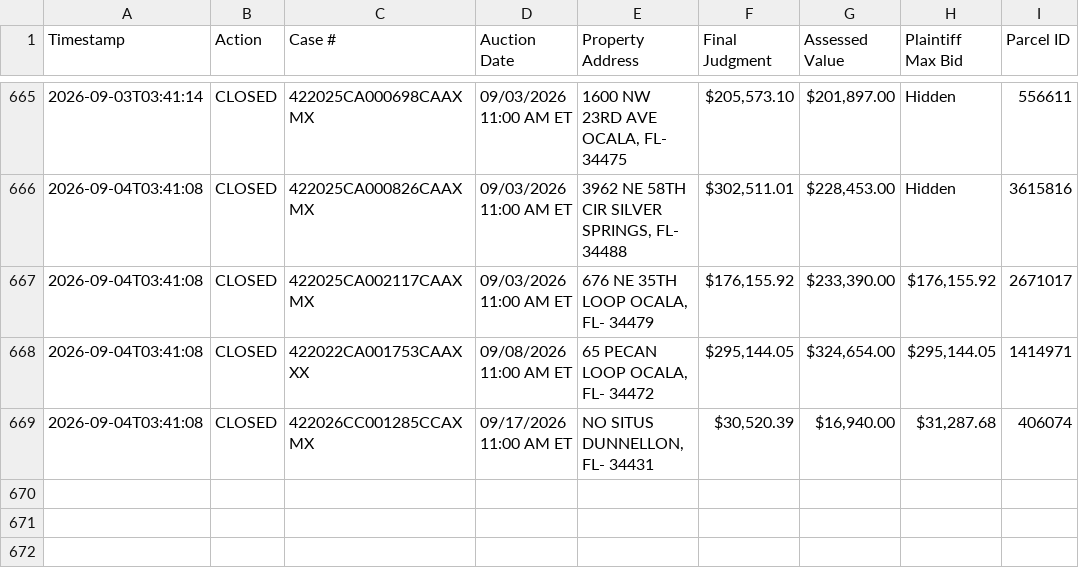
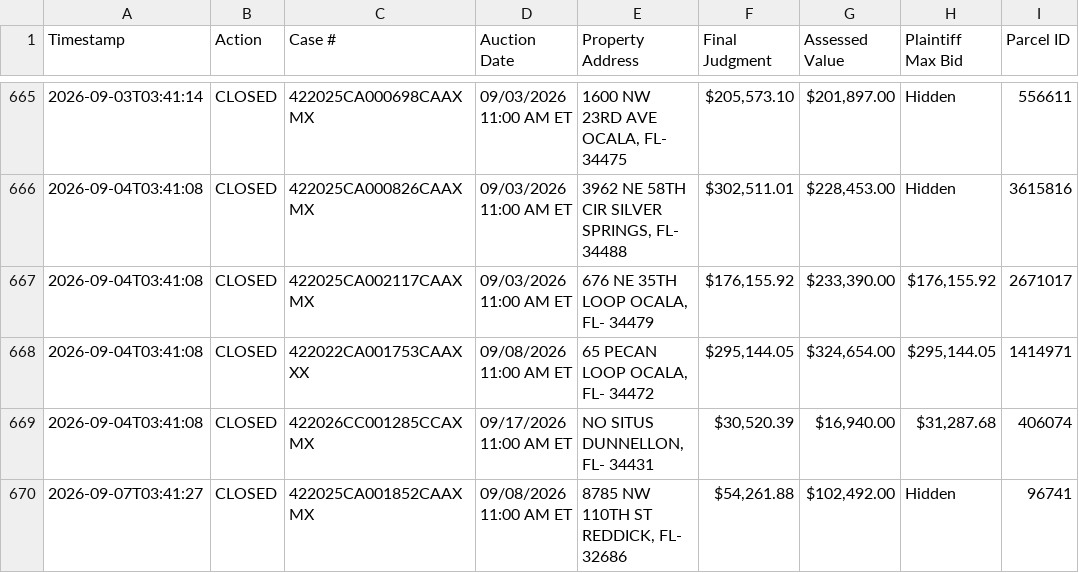
Before and after one commit to figlesias7/realforeclose-marion, a CSV file: data/event_log.csv, drawn as a sheet; only a part is shown, gaps mark what is left out.

```diff
--- a/data/event_log.csv
+++ b/data/event_log.csv
@@ -669 +669,2 @@ Timestamp,Action,Case #,Auction Date,Property Address,Final Judgment,Assessed Va
 2026-09-04T03:41:08,CLOSED,422026CC001285CCAXMX,09/17/2026 11:00 AM ET,"NO SITUS DUNNELLON, FL- 34431","$30,520.39","$16,940.00","$31,287.68",406074
+2026-09-07T03:41:27,CLOSED,422025CA001852CAAXMX,09/08/2026 11:00 AM ET,"8785 NW 110TH ST REDDICK, FL- 32686","$54,261.88","$102,492.00",Hidden,96741
```
Also changed, not shown: 3 other files.
